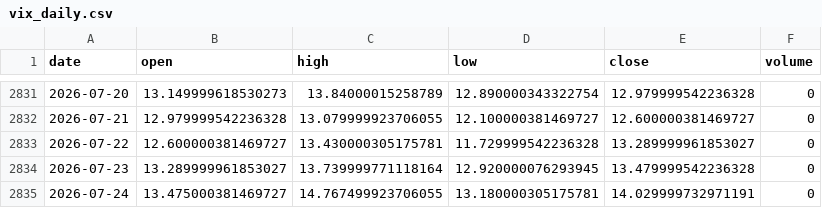
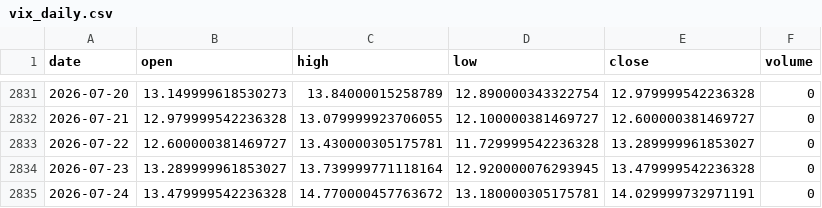
Before and after one commit to pravindev666/David-V2, a CSV file: data/vix_daily.csv, drawn as a sheet; only a part is shown, gaps mark what is left out.

```diff
--- a/data/vix_daily.csv
+++ b/data/vix_daily.csv
@@ -2834,2 +2834,2 @@ date,open,high,low,close,volume
 2026-07-23,13.289999961853027,13.739999771118164,12.920000076293945,13.479999542236328,0
-2026-07-24,13.475000381469727,14.767499923706055,13.180000305175781,14.029999732971191,0
+2026-07-24,13.479999542236328,14.770000457763672,13.180000305175781,14.029999732971191,0
```
Also changed, not shown: data/nifty_daily.csv, 3 other files.
